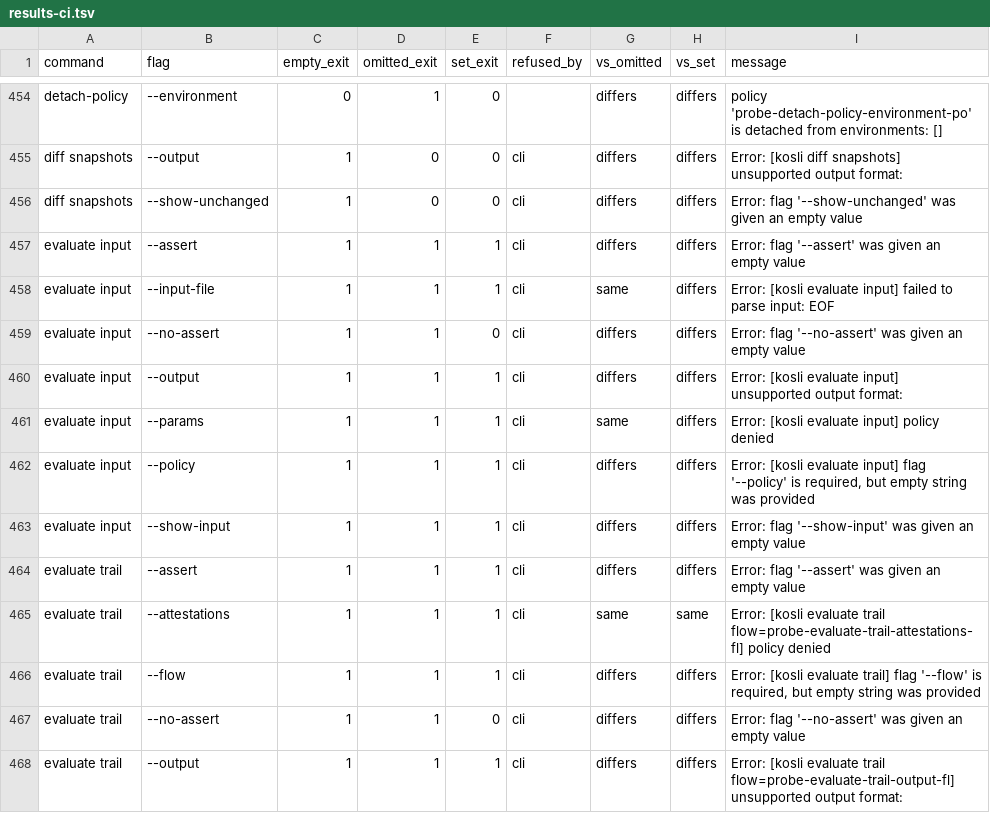
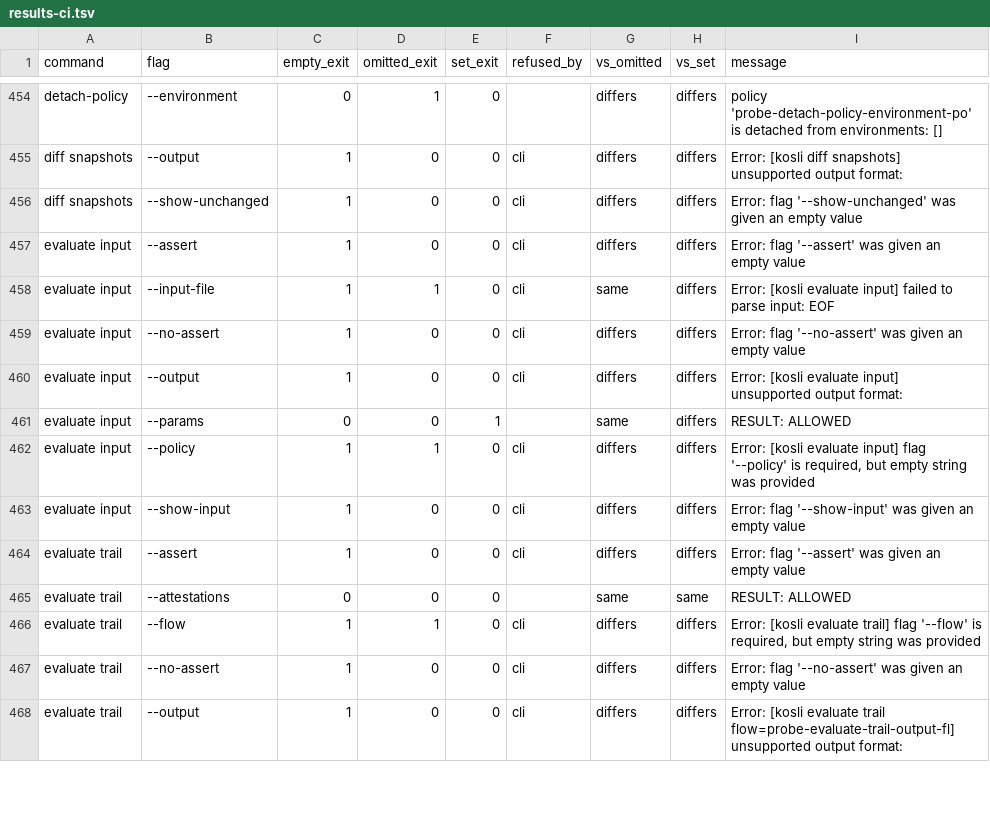
Before and after one commit to kosli-dev/cli, a TSV file: hack/empty-flag-audit/results-ci.tsv, drawn as a sheet; only a part is shown, gaps mark what is left out; the diff covers the shown part only.

```diff
--- a/hack/empty-flag-audit/results-ci.tsv
+++ b/hack/empty-flag-audit/results-ci.tsv
@@ -456,13 +456,13 @@ diff snapshots	--output	1	0	0	cli	differs	differs	Error: [kosli diff snapshots]
 diff snapshots	--show-unchanged	1	0	0	cli	differs	differs	Error: flag '--show-unchanged' was given an empty value
-evaluate input	--assert	1	1	1	cli	differs	differs	Error: flag '--assert' was given an empty value
-evaluate input	--input-file	1	1	1	cli	same	differs	Error: [kosli evaluate input] failed to parse input: EOF
-evaluate input	--no-assert	1	1	0	cli	differs	differs	Error: flag '--no-assert' was given an empty value
-evaluate input	--output	1	1	1	cli	differs	differs	Error: [kosli evaluate input] unsupported output format:
-evaluate input	--params	1	1	1	cli	same	differs	Error: [kosli evaluate input] policy denied
-evaluate input	--policy	1	1	1	cli	differs	differs	Error: [kosli evaluate input] flag '--policy' is required, but empty string was provided
-evaluate input	--show-input	1	1	1	cli	differs	differs	Error: flag '--show-input' was given an empty value
-evaluate trail	--assert	1	1	1	cli	differs	differs	Error: flag '--assert' was given an empty value
-evaluate trail	--attestations	1	1	1	cli	same	same	Error: [kosli evaluate trail flow=probe-evaluate-trail-attestations-fl] policy denied
-evaluate trail	--flow	1	1	1	cli	differs	differs	Error: [kosli evaluate trail] flag '--flow' is required, but empty string was provided
-evaluate trail	--no-assert	1	1	0	cli	differs	differs	Error: flag '--no-assert' was given an empty value
-evaluate trail	--output	1	1	1	cli	differs	differs	Error: [kosli evaluate trail flow=probe-evaluate-trail-output-fl] unsupported output format:
+evaluate input	--assert	1	0	0	cli	differs	differs	Error: flag '--assert' was given an empty value
+evaluate input	--input-file	1	1	0	cli	same	differs	Error: [kosli evaluate input] failed to parse input: EOF
+evaluate input	--no-assert	1	0	0	cli	differs	differs	Error: flag '--no-assert' was given an empty value
+evaluate input	--output	1	0	0	cli	differs	differs	Error: [kosli evaluate input] unsupported output format:
+evaluate input	--params	0	0	1		same	differs	RESULT:  ALLOWED
+evaluate input	--policy	1	1	0	cli	differs	differs	Error: [kosli evaluate input] flag '--policy' is required, but empty string was provided
+evaluate input	--show-input	1	0	0	cli	differs	differs	Error: flag '--show-input' was given an empty value
+evaluate trail	--assert	1	0	0	cli	differs	differs	Error: flag '--assert' was given an empty value
+evaluate trail	--attestations	0	0	0		same	same	RESULT:  ALLOWED
+evaluate trail	--flow	1	1	0	cli	differs	differs	Error: [kosli evaluate trail] flag '--flow' is required, but empty string was provided
+evaluate trail	--no-assert	1	0	0	cli	differs	differs	Error: flag '--no-assert' was given an empty value
+evaluate trail	--output	1	0	0	cli	differs	differs	Error: [kosli evaluate trail flow=probe-evaluate-trail-output-fl] unsupported output format:
```
Also changed, not shown: 54 edited cells elsewhere in this file, hack/empty-flag-audit/results.tsv, 4 other files.
